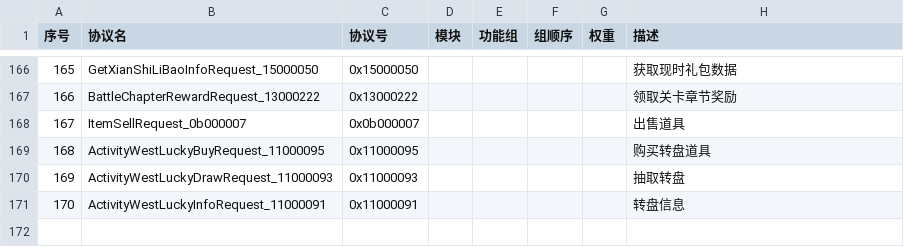
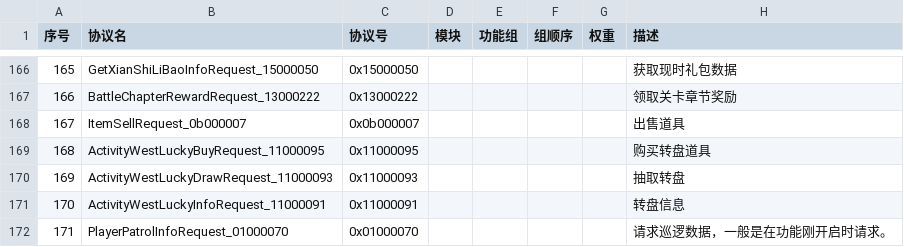
Before and after one commit to jitawangzi/server, a CSV file: simulationclient/messages.csv, drawn as a sheet; only a part is shown, gaps mark what is left out.

```diff
--- a/simulationclient/messages.csv
+++ b/simulationclient/messages.csv
@@ -171 +171,2 @@
 170,ActivityWestLuckyInfoRequest_11000091,0x11000091,,,,,转盘信息
+171,PlayerPatrolInfoRequest_01000070,0x01000070,,,,,请求巡逻数据，一般是在功能刚开启时请求。
```
Also changed, not shown: 2 other files.
